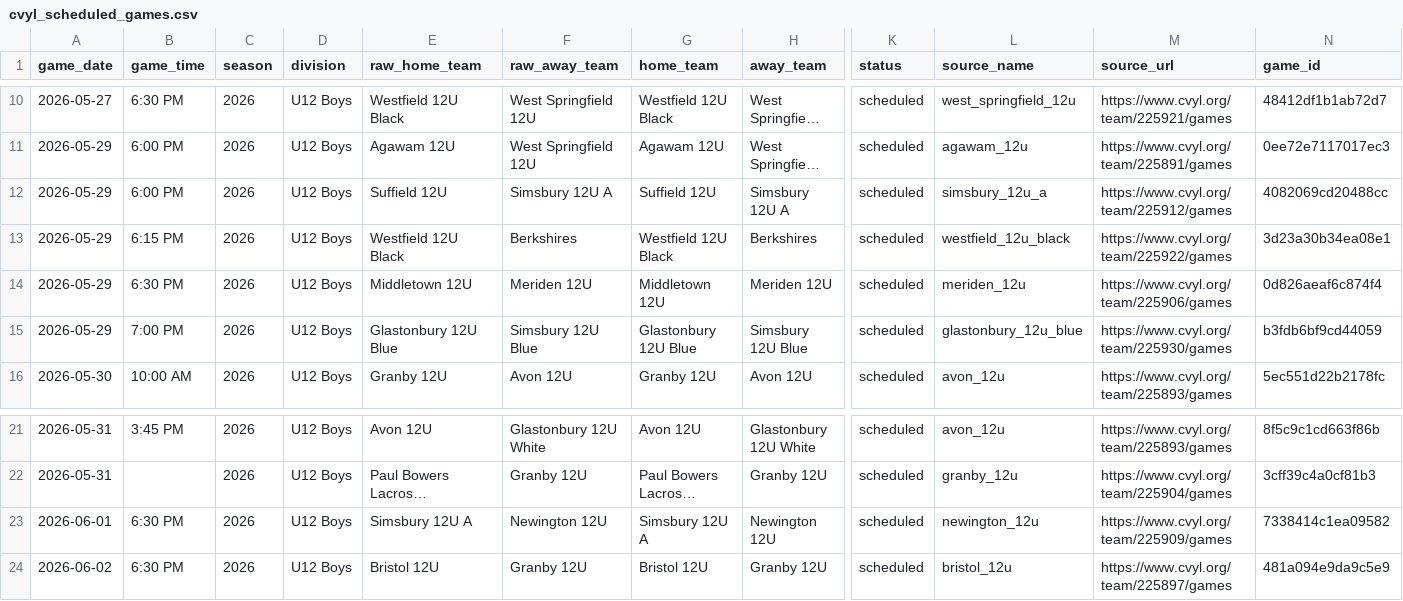
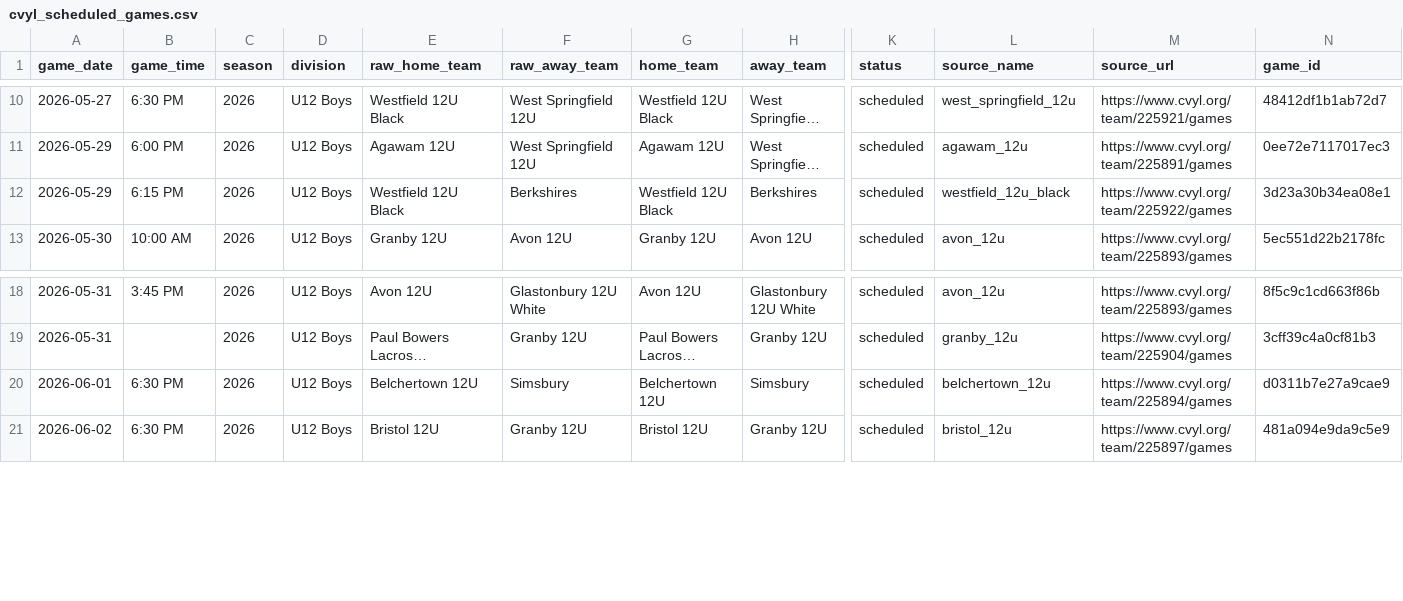
Before and after one commit to Benjaminrussell7/cvyl-prediction-dashboard, a CSV file: data/processed/cvyl_scheduled_games.csv, drawn as a sheet; only a part is shown, gaps mark what is left out; long unchanged cells end in …; removed rows and columns are numbered as before the commit, all else as after; rows hold the shown columns only; the diff names each change by its address in the sheet, - before the commit and + after, or states it on an @@ line.

```diff
--- a/data/processed/cvyl_scheduled_games.csv
+++ b/data/processed/cvyl_scheduled_games.csv
-row 12: 2026-05-29 | 6:00 PM | 2026 | U12 Boys | Suffield 12U | Simsbury 12U A | Suffield 12U | Simsbury 12U A | scheduled | simsbury_12u_a | https://www.cvyl.org/team/225912/games | 4082069cd20488cc
-row 14: 2026-05-29 | 6:30 PM | 2026 | U12 Boys | Middletown 12U | Meriden 12U | Middletown 12U | Meriden 12U | scheduled | meriden_12u | https://www.cvyl.org/team/225906/games | 0d826aeaf6c874f4
-row 15: 2026-05-29 | 7:00 PM | 2026 | U12 Boys | Glastonbury 12U Blue | Simsbury 12U Blue | Glastonbury 12U Blue | Simsbury 12U Blue | scheduled | glastonbury_12u_blue | https://www.cvyl.org/team/225930/games | b3fdb6bf9cd44059
-E20 (raw_home_team): Simsbury 12U A
+E20 (raw_home_team): Belchertown 12U
-F20 (raw_away_team): Newington 12U
+F20 (raw_away_team): Simsbury
-G20 (home_team): Simsbury 12U A
+G20 (home_team): Belchertown 12U
-H20 (away_team): Newington 12U
+H20 (away_team): Simsbury
-L20 (source_name): newington_12u
+L20 (source_name): belchertown_12u
-M20 (source_url): https://www.cvyl.org/team/225909/games
+M20 (source_url): https://www.cvyl.org/team/225894/games
-N20 (game_id): 7338414c1ea09582
+N20 (game_id): d0311b7e27a9cae9
```
Also changed, not shown: data/processed/cvyl_completed_games.csv, data/processed/cvyl_elo_history.csv, 18 other files.
